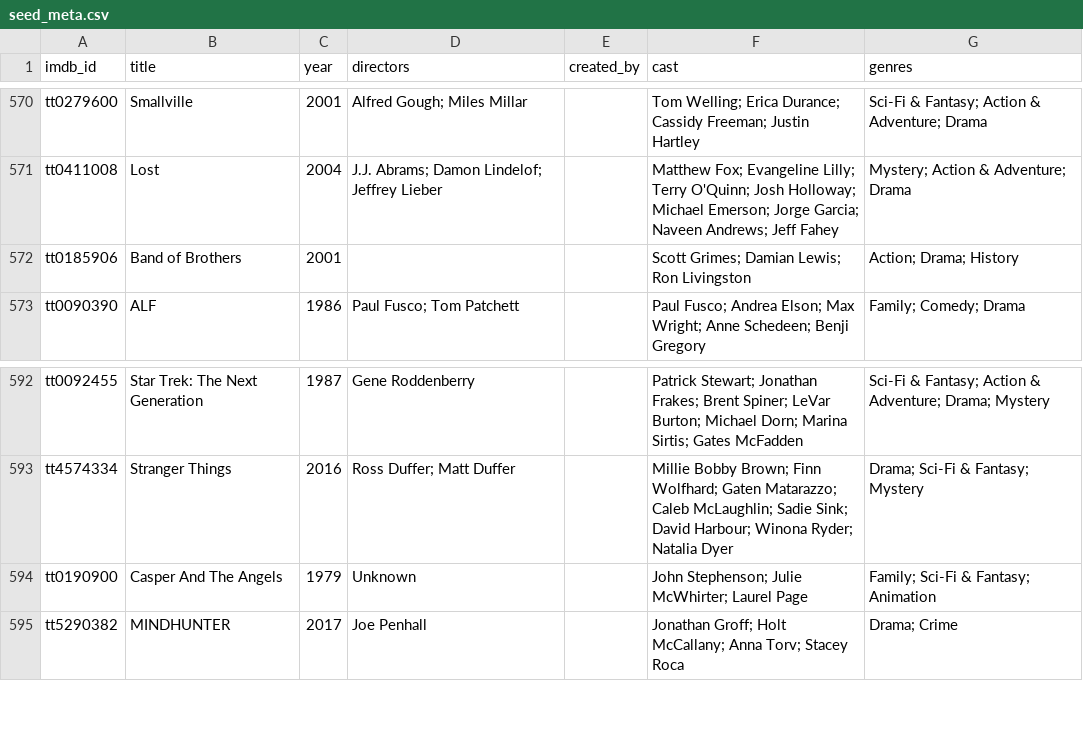
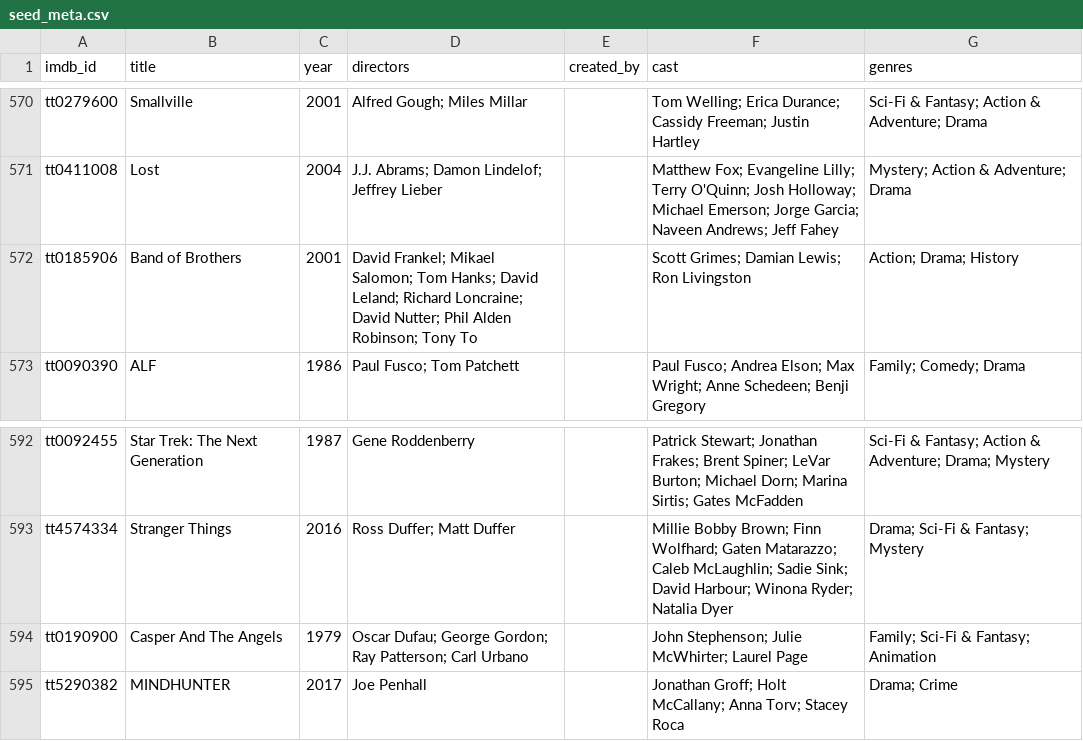
Before and after one commit to serkansu/cineselect-manager-online, a CSV file: seed_meta.csv, drawn as a sheet; only a part is shown, gaps mark what is left out; the diff covers the shown part only.

```diff
--- a/seed_meta.csv
+++ b/seed_meta.csv
@@ -571,3 +571,3 @@ tt0279600,Smallville,2001,Alfred Gough; Miles Millar,,Tom Welling; Erica Durance
 tt0411008,Lost,2004,J.J. Abrams; Damon Lindelof; Jeffrey Lieber,,Matthew Fox; Evangeline Lilly; Terry O'Quinn; Josh Holloway; Michael Emerson; Jorge Garcia; Naveen Andrews; Jeff Fahey,Mystery; Action & Adventure; Drama
-tt0185906,Band of Brothers,2001,,,Scott Grimes; Damian Lewis; Ron Livingston,Action; Drama; History
+tt0185906,Band of Brothers,2001,David Frankel; Mikael Salomon; Tom Hanks; David Leland; Richard Loncraine; David Nutter; Phil Alden Robinson; Tony To,,Scott Grimes; Damian Lewis; Ron Livingston,Action; Drama; History
 tt0090390,ALF,1986,Paul Fusco; Tom Patchett,,Paul Fusco; Andrea Elson; Max Wright; Anne Schedeen; Benji Gregory,Family; Comedy; Drama
@@ -593,3 +593,3 @@ tt0092455,Star Trek: The Next Generation,1987,Gene Roddenberry,,Patrick Stewart;
 tt4574334,Stranger Things,2016,Ross Duffer; Matt Duffer,,Millie Bobby Brown; Finn Wolfhard; Gaten Matarazzo; Caleb McLaughlin; Sadie Sink; David Harbour; Winona Ryder; Natalia Dyer,Drama; Sci-Fi & Fantasy; Mystery
-tt0190900,Casper And The Angels,1979,Unknown,,John Stephenson; Julie McWhirter; Laurel Page,Family; Sci-Fi & Fantasy; Animation
+tt0190900,Casper And The Angels,1979,Oscar Dufau; George Gordon; Ray Patterson; Carl Urbano,,John Stephenson; Julie McWhirter; Laurel Page,Family; Sci-Fi & Fantasy; Animation
 tt5290382,MINDHUNTER,2017,Joe Penhall,,Jonathan Groff; Holt McCallany; Anna Torv; Stacey Roca,Drama; Crime
```
Also changed, not shown: 1 added row, 1 removed row and 14 edited cells elsewhere in this file.
